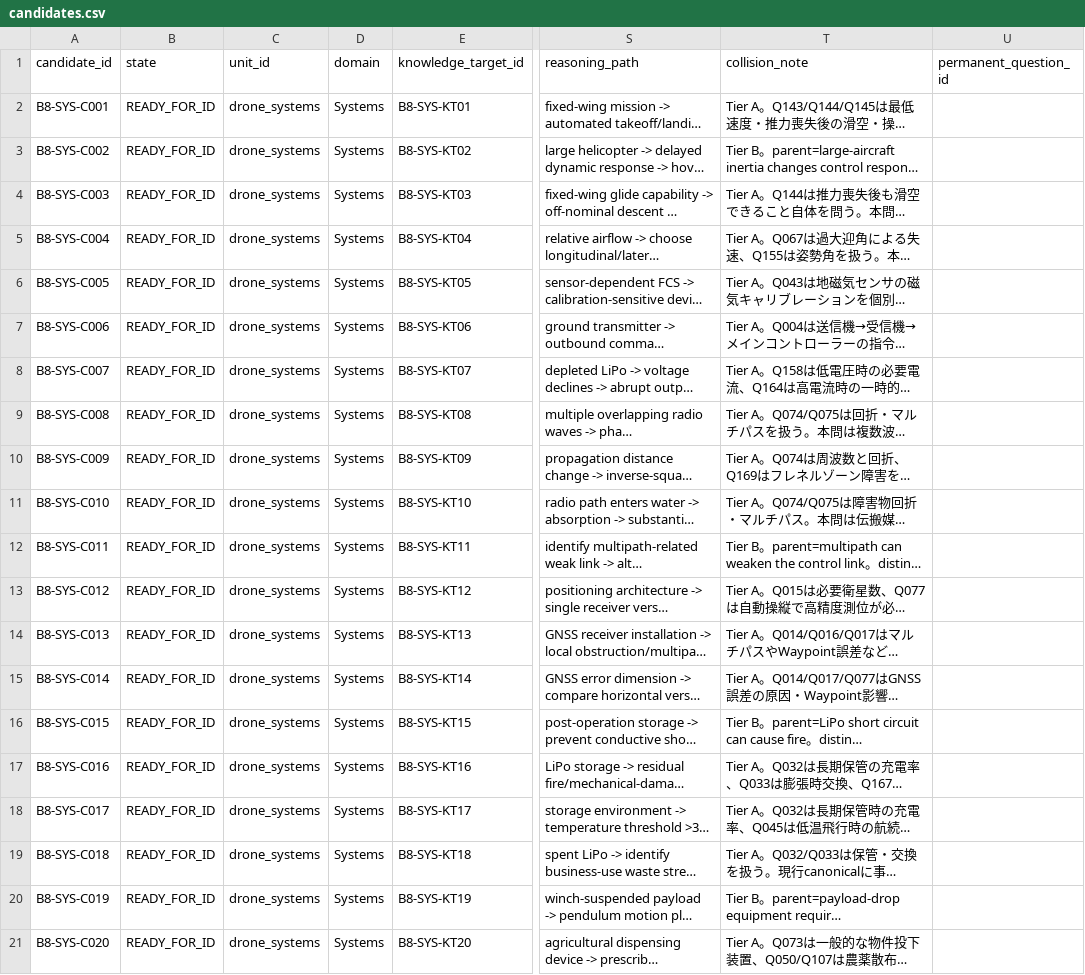
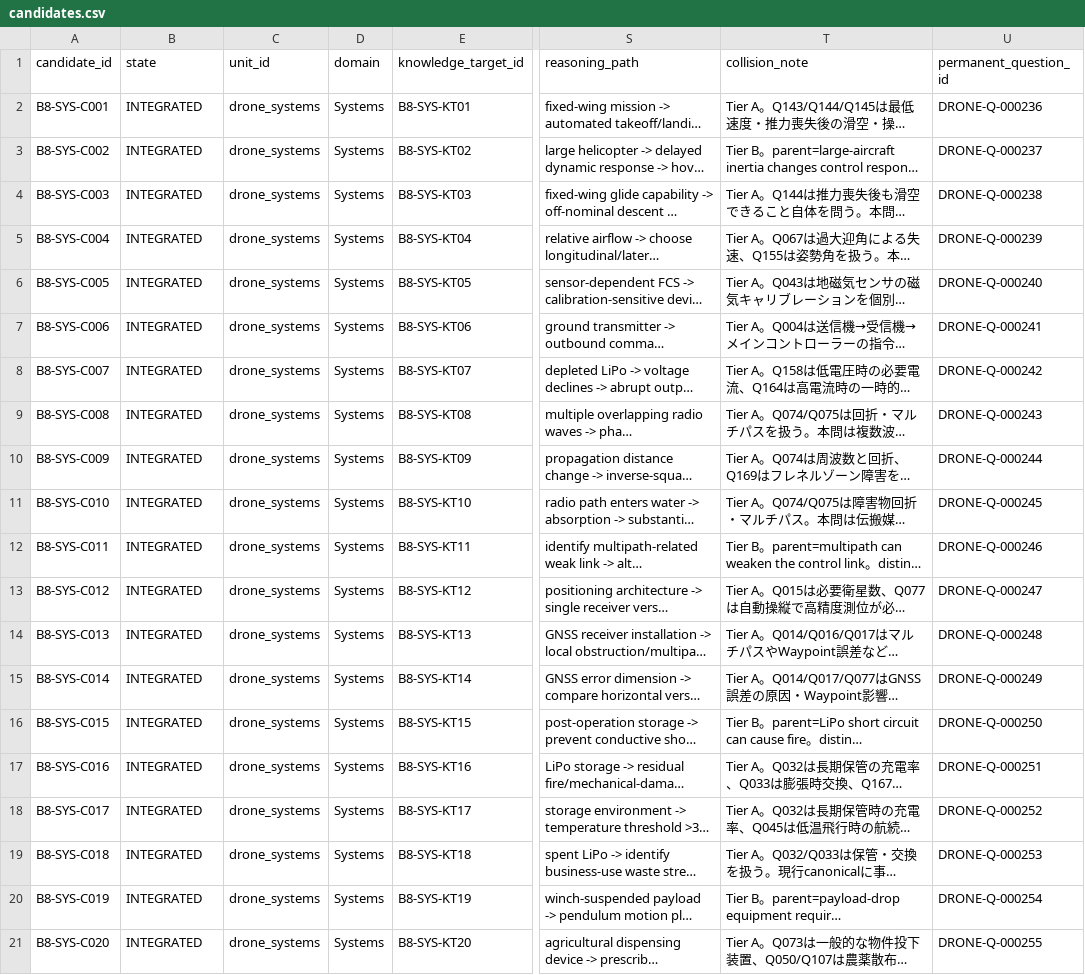
Before and after one commit to Komadeki/health-quiz-app, a CSV file: question_banks/drone_second_class/authoring/batches/batch_008/candidates.csv, drawn as a sheet; only a part is shown, gaps mark what is left out; long unchanged cells end in …; the diff names each change by its address in the sheet, - before the commit and + after, or states it on an @@ line.

```diff
--- a/question_banks/drone_second_class/authoring/batches/batch_008/candidates.csv
+++ b/question_banks/drone_second_class/authoring/batches/batch_008/candidates.csv
-B2:B21 (state): READY_FOR_ID
+B2:B21 (state): INTEGRATED
-U2 (permanent_question_id): (empty)
+U2 (permanent_question_id): DRONE-Q-000236
-U3 (permanent_question_id): (empty)
+U3 (permanent_question_id): DRONE-Q-000237
-U4 (permanent_question_id): (empty)
+U4 (permanent_question_id): DRONE-Q-000238
-U5 (permanent_question_id): (empty)
+U5 (permanent_question_id): DRONE-Q-000239
-U6 (permanent_question_id): (empty)
+U6 (permanent_question_id): DRONE-Q-000240
-U7 (permanent_question_id): (empty)
+U7 (permanent_question_id): DRONE-Q-000241
-U8 (permanent_question_id): (empty)
+U8 (permanent_question_id): DRONE-Q-000242
-U9 (permanent_question_id): (empty)
+U9 (permanent_question_id): DRONE-Q-000243
-U10 (permanent_question_id): (empty)
+U10 (permanent_question_id): DRONE-Q-000244
-U11 (permanent_question_id): (empty)
+U11 (permanent_question_id): DRONE-Q-000245
-U12 (permanent_question_id): (empty)
+U12 (permanent_question_id): DRONE-Q-000246
-U13 (permanent_question_id): (empty)
+U13 (permanent_question_id): DRONE-Q-000247
-U14 (permanent_question_id): (empty)
+U14 (permanent_question_id): DRONE-Q-000248
-U15 (permanent_question_id): (empty)
+U15 (permanent_question_id): DRONE-Q-000249
-U16 (permanent_question_id): (empty)
+U16 (permanent_question_id): DRONE-Q-000250
-U17 (permanent_question_id): (empty)
+U17 (permanent_question_id): DRONE-Q-000251
-U18 (permanent_question_id): (empty)
+U18 (permanent_question_id): DRONE-Q-000252
-U19 (permanent_question_id): (empty)
+U19 (permanent_question_id): DRONE-Q-000253
-U20 (permanent_question_id): (empty)
+U20 (permanent_question_id): DRONE-Q-000254
-U21 (permanent_question_id): (empty)
+U21 (permanent_question_id): DRONE-Q-000255
```
Also changed, not shown: question_banks/drone_second_class/authoring/question_id_registry.csv, 3 other files.
